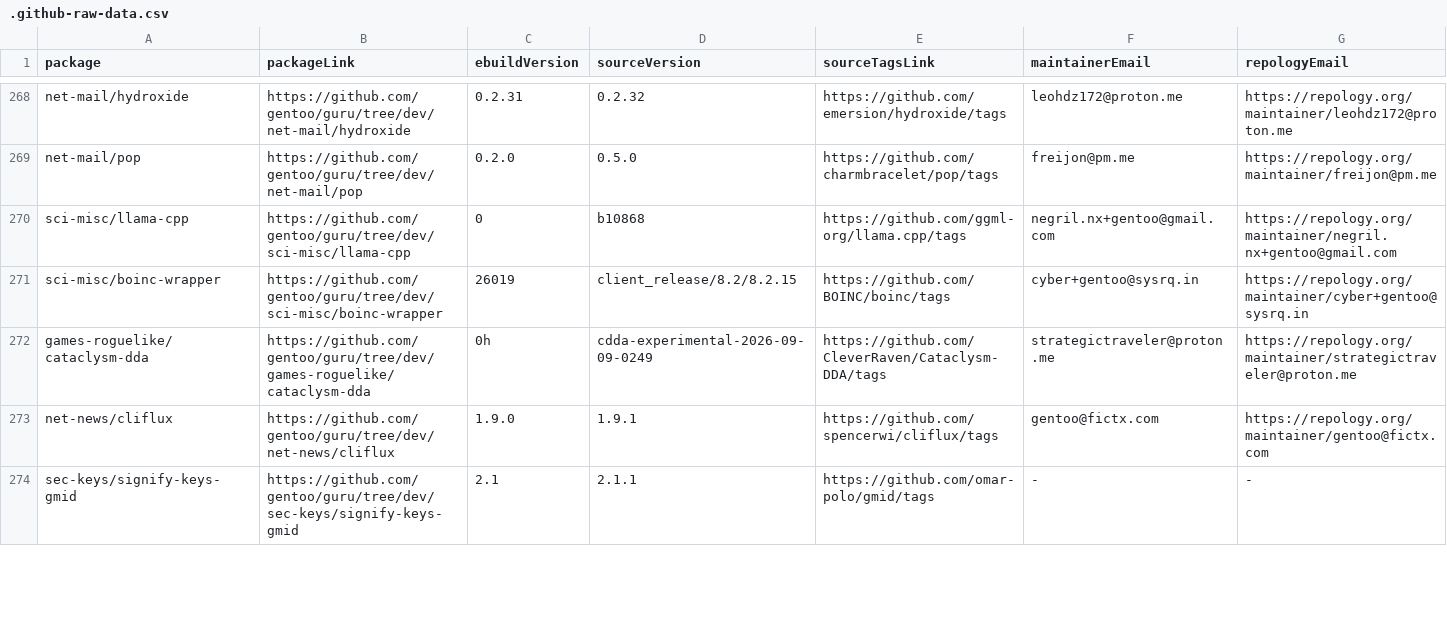
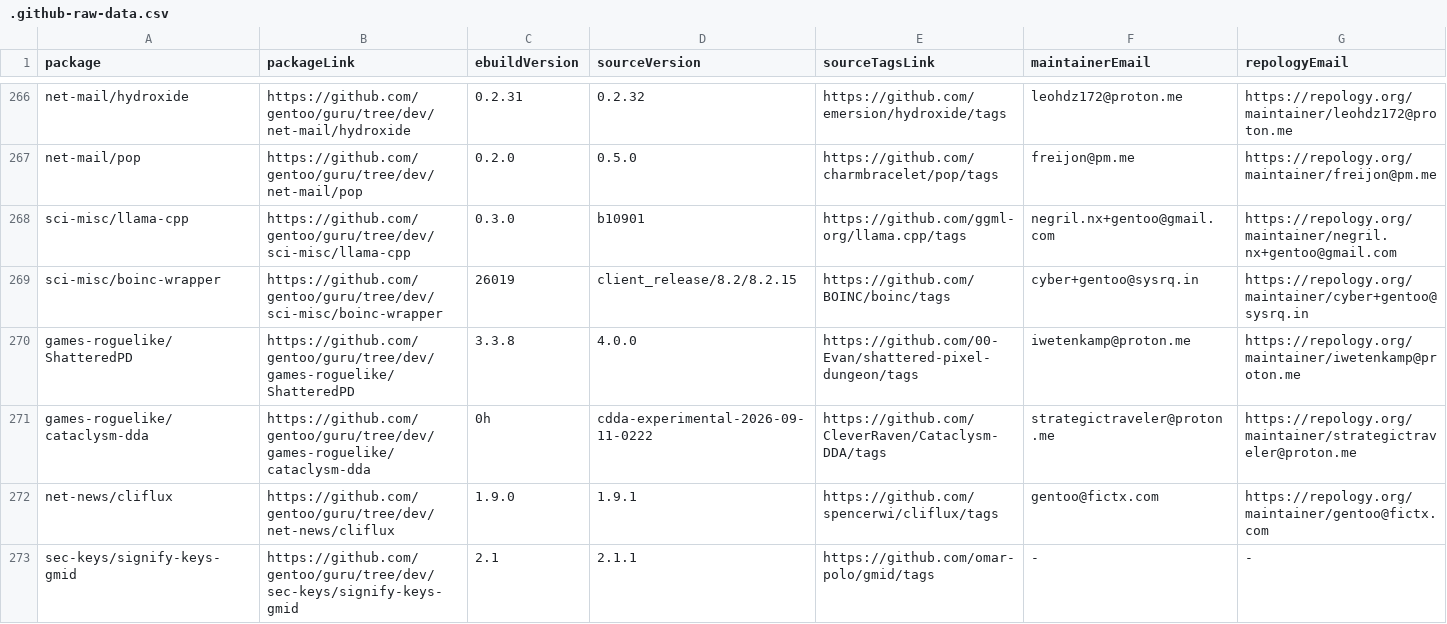
Before and after one commit to ingenarel/gentoo-hit-list, a CSV file: .github-raw-data.csv, drawn as a sheet; only a part is shown, gaps mark what is left out; the diff covers the shown part only.

```diff
--- a/.github-raw-data.csv
+++ b/.github-raw-data.csv
@@ -269,5 +267,6 @@ net-mail/hydroxide,https://github.com/gentoo/guru/tree/dev/net-mail/hydroxide,0.
 net-mail/pop,https://github.com/gentoo/guru/tree/dev/net-mail/pop,0.2.0,0.5.0,https://github.com/charmbracelet/pop/tags,freijon@pm.me,https://repology.org/maintainer/freijon@pm.me
-sci-misc/llama-cpp,https://github.com/gentoo/guru/tree/dev/sci-misc/llama-cpp,0,b10868,https://github.com/ggml-org/llama.cpp/tags,negril.nx+gentoo@gmail.com,https://repology.org/maintainer/negril.nx+gentoo@gmail.com
+sci-misc/llama-cpp,https://github.com/gentoo/guru/tree/dev/sci-misc/llama-cpp,0.3.0,b10901,https://github.com/ggml-org/llama.cpp/tags,negril.nx+gentoo@gmail.com,https://repology.org/maintainer/negril.nx+gentoo@gmail.com
 sci-misc/boinc-wrapper,https://github.com/gentoo/guru/tree/dev/sci-misc/boinc-wrapper,26019,client_release/8.2/8.2.15,https://github.com/BOINC/boinc/tags,cyber+gentoo@sysrq.in,https://repology.org/maintainer/cyber+gentoo@sysrq.in
-games-roguelike/cataclysm-dda,https://github.com/gentoo/guru/tree/dev/games-roguelike/cataclysm-dda,0h,cdda-experimental-2026-09-09-0249,https://github.com/CleverRaven/Cataclysm-DDA/tags,strategictraveler@proton.me,https://repology.org/maintainer/strategictraveler@proton.me
+games-roguelike/ShatteredPD,https://github.com/gentoo/guru/tree/dev/games-roguelike/ShatteredPD,3.3.8,4.0.0,https://github.com/00-Evan/shattered-pixel-dungeon/tags,iwetenkamp@proton.me,https://repology.org/maintainer/iwetenkamp@proton.me
+games-roguelike/cataclysm-dda,https://github.com/gentoo/guru/tree/dev/games-roguelike/cataclysm-dda,0h,cdda-experimental-2026-09-11-0222,https://github.com/CleverRaven/Cataclysm-DDA/tags,strategictraveler@proton.me,https://repology.org/maintainer/strategictraveler@proton.me
 net-news/cliflux,https://github.com/gentoo/guru/tree/dev/net-news/cliflux,1.9.0,1.9.1,https://github.com/spencerwi/cliflux/tags,gentoo@fictx.com,https://repology.org/maintainer/gentoo@fictx.com
```
Also changed, not shown: 4 added rows, 8 removed rows and 51 edited cells elsewhere in this file, .codeberg-raw-data.csv, .gitlab-raw-data.csv, 1 other file.
